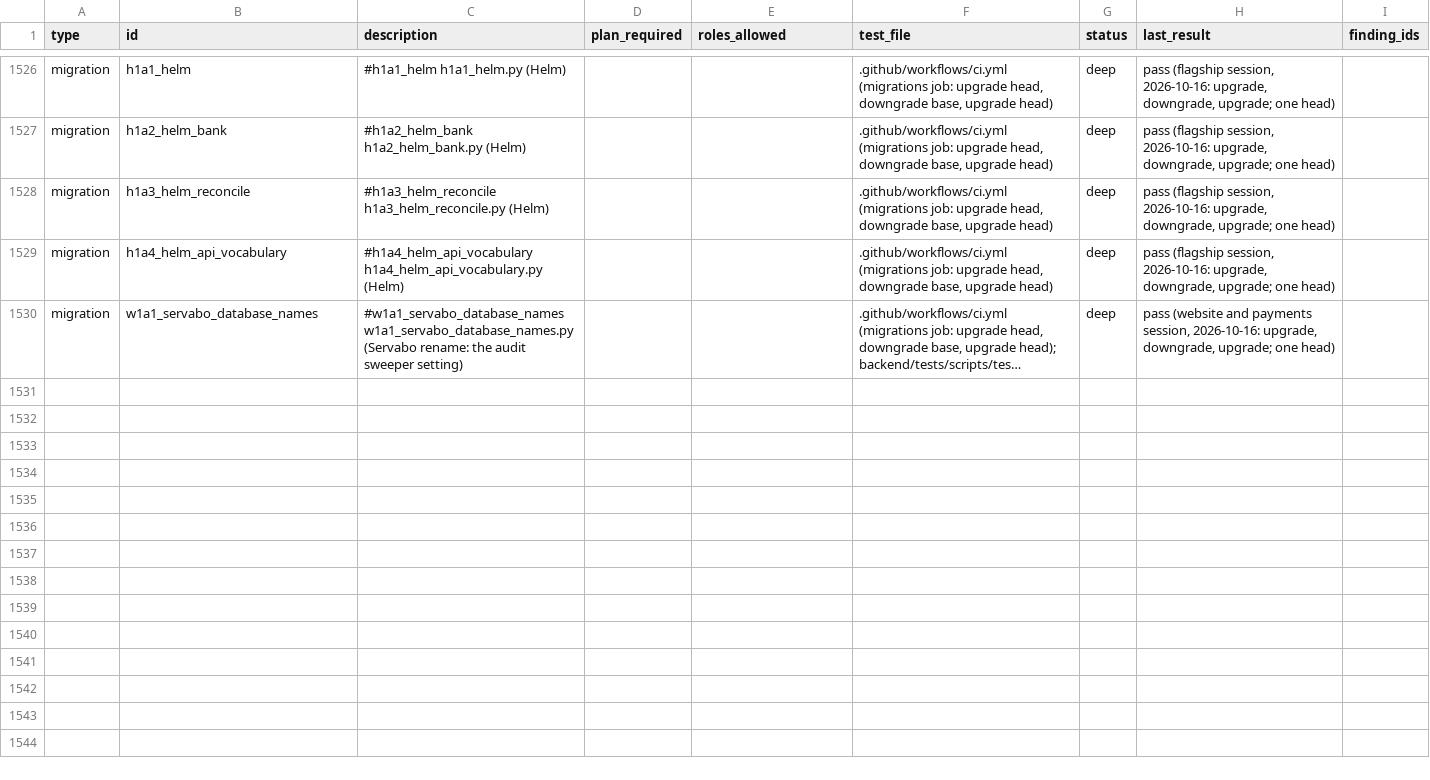
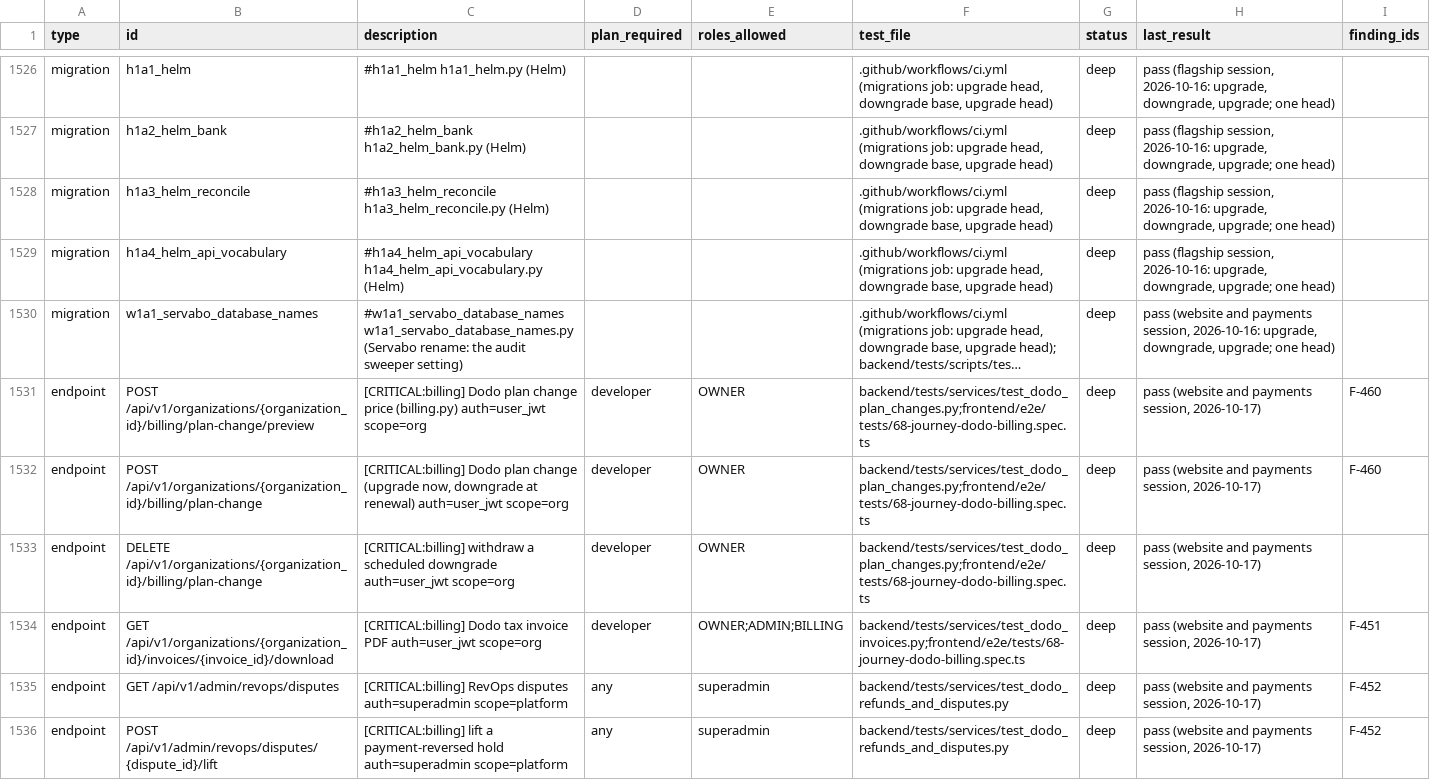
Before and after one commit to sabarishwarne2001/flowpilot-ai, a CSV file: docs/hardening/COVERAGE.csv, drawn as a sheet; only a part is shown, gaps mark what is left out; long unchanged cells end in …; the diff covers the shown part only; the diff names each change by its address in the sheet, - before the commit and + after, or states it on an @@ line.

```diff
--- a/docs/hardening/COVERAGE.csv
+++ b/docs/hardening/COVERAGE.csv
+row 1531: endpoint | POST /api/v1/organizations/{organization_id}/billing/plan-change/preview | [CRITICAL:billing] Dodo plan change price (billing.py) auth=user_jwt scope=org | developer | OWNER | backend/tests/services/test_dodo_plan_changes.py;frontend/e2e/tests/68-journey-dodo-billing.spec.ts | deep | pass (website and payments session, 2026-10-17) | F-460
+row 1532: endpoint | POST /api/v1/organizations/{organization_id}/billing/plan-change | [CRITICAL:billing] Dodo plan change (upgrade now, downgrade at renewal) auth=user_jwt scope=org | developer | OWNER | backend/tests/services/test_dodo_plan_changes.py;frontend/e2e/tests/68-journey-dodo-billing.spec.ts | deep | pass (website and payments session, 2026-10-17) | F-460
+row 1533: endpoint | DELETE /api/v1/organizations/{organization_id}/billing/plan-change | [CRITICAL:billing] withdraw a scheduled downgrade auth=user_jwt scope=org | developer | OWNER | backend/tests/services/test_dodo_plan_changes.py;frontend/e2e/tests/68-journey-dodo-billing.spec.ts | deep | pass (website and payments session, 2026-10-17)
+row 1534: endpoint | GET /api/v1/organizations/{organization_id}/invoices/{invoice_id}/download | [CRITICAL:billing] Dodo tax invoice PDF auth=user_jwt scope=org | developer | OWNER;ADMIN;BILLING | backend/tests/services/test_dodo_invoices.py;frontend/e2e/tests/68-journey-dodo-billing.spec.ts | deep | pass (website and payments session, 2026-10-17) | F-451
+row 1535: endpoint | GET /api/v1/admin/revops/disputes | [CRITICAL:billing] RevOps disputes auth=superadmin scope=platform | any | superadmin | backend/tests/services/test_dodo_refunds_and_disputes.py | deep | pass (website and payments session, 2026-10-17) | F-452
+row 1536: endpoint | POST /api/v1/admin/revops/disputes/{dispute_id}/lift | [CRITICAL:billing] lift a payment-reversed hold auth=superadmin scope=platform | any | superadmin | backend/tests/services/test_dodo_refunds_and_disputes.py | deep | pass (website and payments session, 2026-10-17) | F-452
```
Also changed, not shown: 6 added rows and 4 edited cells elsewhere in this file, 2 other files.
